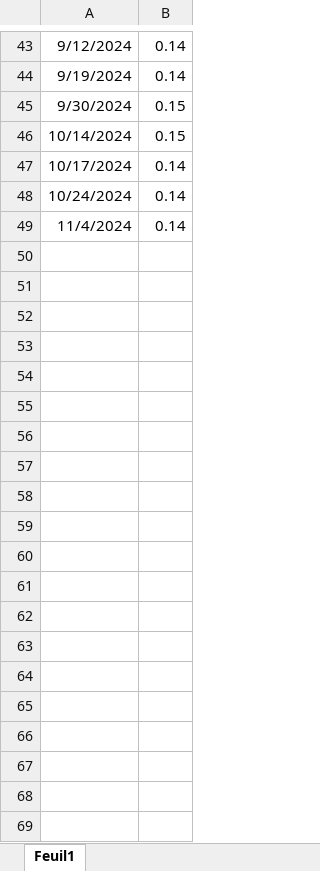
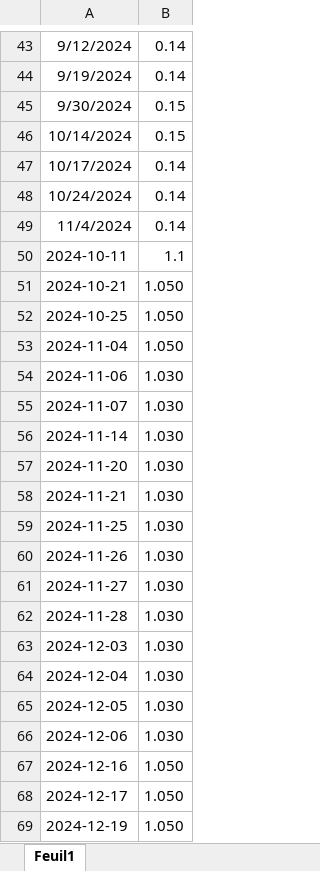
Before and after one commit to BoutahirYassine/Anticipation-of-Raw-Material-Prices, an Excel workbook: DataBI/wafer_m10.xlsx, sheet Feuil1, drawn as a sheet; only a part is shown, gaps mark what is left out; values as stored, in another font and other column widths than the file's, no borders; the diff covers the shown part only; the diff names each change by its address in the sheet, - before the commit and + after, or states it on an @@ line.

Commit message:
ip

```diff
--- a/DataBI/wafer_m10.xlsx (sheet Feuil1)
+++ b/DataBI/wafer_m10.xlsx (sheet Feuil1)
+row 50: 2024-10-11 | 1.1
+row 51: 2024-10-21 | 1.050
+row 52: 2024-10-25 | 1.050
+row 53: 2024-11-04 | 1.050
+row 54: 2024-11-06 | 1.030
+row 55: 2024-11-07 | 1.030
+row 56: 2024-11-14 | 1.030
+row 57: 2024-11-20 | 1.030
+row 58: 2024-11-21 | 1.030
+row 59: 2024-11-25 | 1.030
+row 60: 2024-11-26 | 1.030
+row 61: 2024-11-27 | 1.030
+row 62: 2024-11-28 | 1.030
+row 63: 2024-12-03 | 1.030
+row 64: 2024-12-04 | 1.030
+row 65: 2024-12-05 | 1.030
+row 66: 2024-12-06 | 1.030
+row 67: 2024-12-16 | 1.050
+row 68: 2024-12-17 | 1.050
+row 69: 2024-12-19 | 1.050
```
Also changed, not shown: 16 added rows elsewhere in this sheet.
